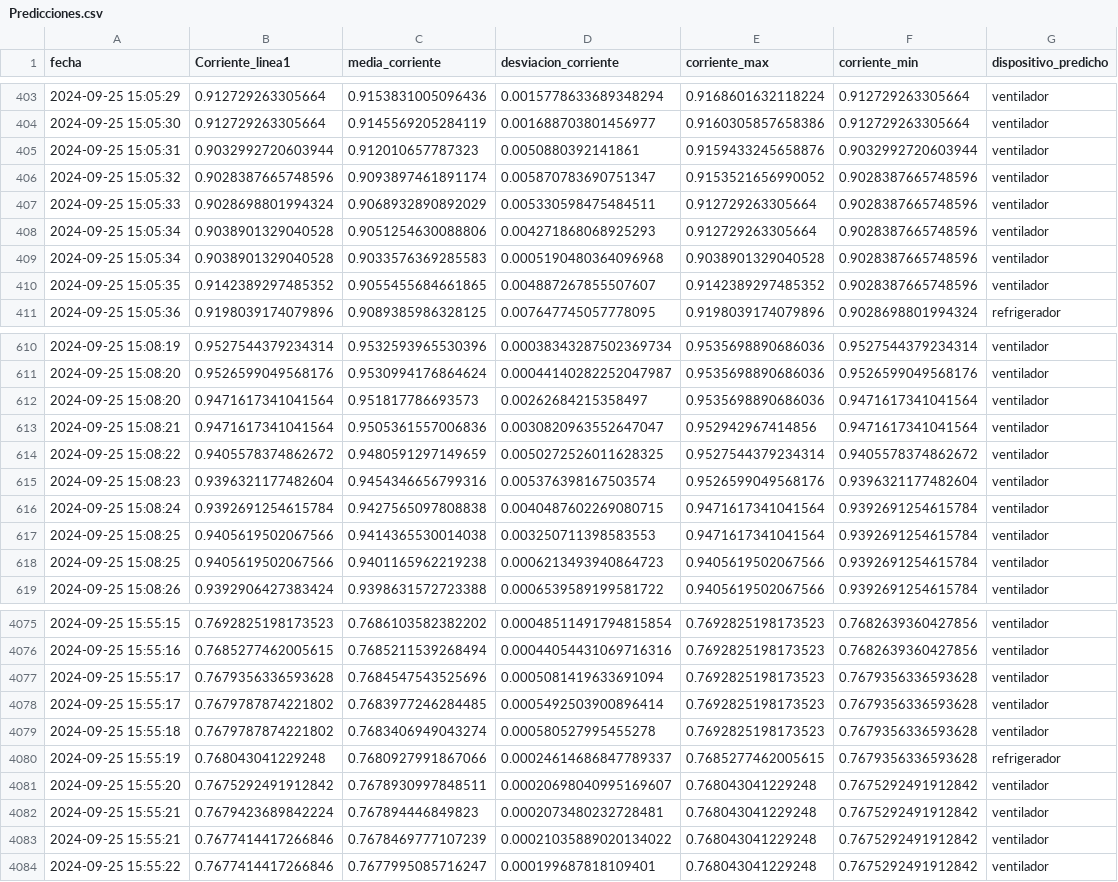
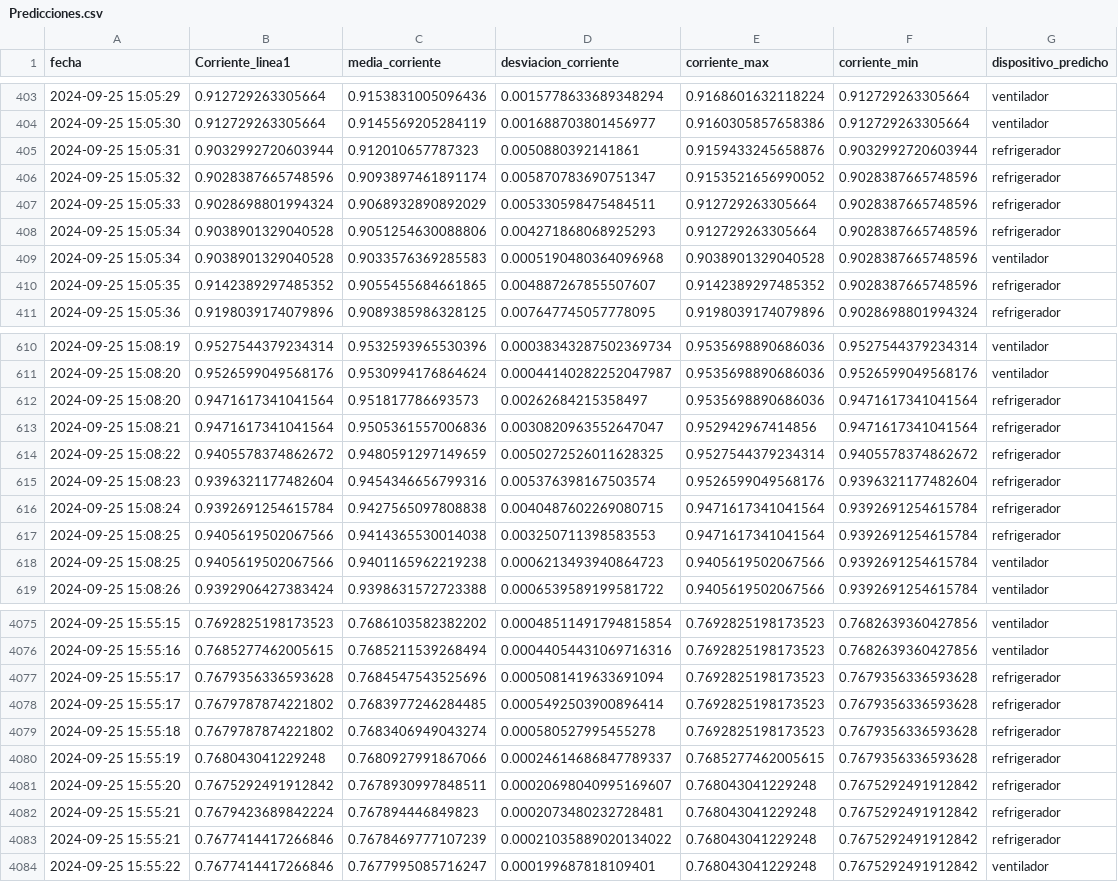
Before and after one commit to AraceliAG/Energy_segregation, a CSV file: Predicciones.csv, drawn as a sheet; only a part is shown, gaps mark what is left out; the diff covers the shown part only.

```diff
--- a/Predicciones.csv
+++ b/Predicciones.csv
@@ -404,8 +404,8 @@ fecha,Corriente_linea1,media_corriente,desviacion_corriente,corriente_max,corrie
 2024-09-25 15:05:30,0.912729263305664,0.9145569205284119,0.001688703801456977,0.9160305857658386,0.912729263305664,ventilador
-2024-09-25 15:05:31,0.9032992720603944,0.912010657787323,0.0050880392141861,0.9159433245658876,0.9032992720603944,ventilador
-2024-09-25 15:05:32,0.9028387665748596,0.9093897461891174,0.005870783690751347,0.9153521656990052,0.9028387665748596,ventilador
-2024-09-25 15:05:33,0.9028698801994324,0.9068932890892029,0.005330598475484511,0.912729263305664,0.9028387665748596,ventilador
-2024-09-25 15:05:34,0.9038901329040528,0.9051254630088806,0.004271868068925293,0.912729263305664,0.9028387665748596,ventilador
+2024-09-25 15:05:31,0.9032992720603944,0.912010657787323,0.0050880392141861,0.9159433245658876,0.9032992720603944,refrigerador
+2024-09-25 15:05:32,0.9028387665748596,0.9093897461891174,0.005870783690751347,0.9153521656990052,0.9028387665748596,refrigerador
+2024-09-25 15:05:33,0.9028698801994324,0.9068932890892029,0.005330598475484511,0.912729263305664,0.9028387665748596,refrigerador
+2024-09-25 15:05:34,0.9038901329040528,0.9051254630088806,0.004271868068925293,0.912729263305664,0.9028387665748596,refrigerador
 2024-09-25 15:05:34,0.9038901329040528,0.9033576369285583,0.0005190480364096968,0.9038901329040528,0.9028387665748596,ventilador
-2024-09-25 15:05:35,0.9142389297485352,0.9055455684661865,0.004887267855507607,0.9142389297485352,0.9028387665748596,ventilador
+2024-09-25 15:05:35,0.9142389297485352,0.9055455684661865,0.004887267855507607,0.9142389297485352,0.9028387665748596,refrigerador
 2024-09-25 15:05:36,0.9198039174079896,0.9089385986328125,0.007647745057778095,0.9198039174079896,0.9028698801994324,refrigerador
@@ -611,8 +611,8 @@ fecha,Corriente_linea1,media_corriente,desviacion_corriente,corriente_max,corrie
 2024-09-25 15:08:20,0.9526599049568176,0.9530994176864624,0.00044140282252047987,0.9535698890686036,0.9526599049568176,ventilador
-2024-09-25 15:08:20,0.9471617341041564,0.951817786693573,0.00262684215358497,0.9535698890686036,0.9471617341041564,ventilador
-2024-09-25 15:08:21,0.9471617341041564,0.9505361557006836,0.0030820963552647047,0.952942967414856,0.9471617341041564,ventilador
-2024-09-25 15:08:22,0.9405578374862672,0.9480591297149659,0.0050272526011628325,0.9527544379234314,0.9405578374862672,ventilador
-2024-09-25 15:08:23,0.9396321177482604,0.9454346656799316,0.005376398167503574,0.9526599049568176,0.9396321177482604,ventilador
-2024-09-25 15:08:24,0.9392691254615784,0.9427565097808838,0.0040487602269080715,0.9471617341041564,0.9392691254615784,ventilador
-2024-09-25 15:08:25,0.9405619502067566,0.9414365530014038,0.003250711398583553,0.9471617341041564,0.9392691254615784,ventilador
+2024-09-25 15:08:20,0.9471617341041564,0.951817786693573,0.00262684215358497,0.9535698890686036,0.9471617341041564,refrigerador
+2024-09-25 15:08:21,0.9471617341041564,0.9505361557006836,0.0030820963552647047,0.952942967414856,0.9471617341041564,refrigerador
+2024-09-25 15:08:22,0.9405578374862672,0.9480591297149659,0.0050272526011628325,0.9527544379234314,0.9405578374862672,refrigerador
+2024-09-25 15:08:23,0.9396321177482604,0.9454346656799316,0.005376398167503574,0.9526599049568176,0.9396321177482604,refrigerador
+2024-09-25 15:08:24,0.9392691254615784,0.9427565097808838,0.0040487602269080715,0.9471617341041564,0.9392691254615784,refrigerador
+2024-09-25 15:08:25,0.9405619502067566,0.9414365530014038,0.003250711398583553,0.9471617341041564,0.9392691254615784,refrigerador
 2024-09-25 15:08:25,0.9405619502067566,0.9401165962219238,0.0006213493940864723,0.9405619502067566,0.9392691254615784,ventilador
@@ -4076,9 +4076,9 @@ fecha,Corriente_linea1,media_corriente,desviacion_corriente,corriente_max,corrie
 2024-09-25 15:55:16,0.7685277462005615,0.7685211539268494,0.00044054431069716316,0.7692825198173523,0.7682639360427856,ventilador
-2024-09-25 15:55:17,0.7679356336593628,0.7684547543525696,0.0005081419633691094,0.7692825198173523,0.7679356336593628,ventilador
-2024-09-25 15:55:17,0.7679787874221802,0.7683977246284485,0.0005492503900896414,0.7692825198173523,0.7679356336593628,ventilador
-2024-09-25 15:55:18,0.7679787874221802,0.7683406949043274,0.000580527995455278,0.7692825198173523,0.7679356336593628,ventilador
+2024-09-25 15:55:17,0.7679356336593628,0.7684547543525696,0.0005081419633691094,0.7692825198173523,0.7679356336593628,refrigerador
+2024-09-25 15:55:17,0.7679787874221802,0.7683977246284485,0.0005492503900896414,0.7692825198173523,0.7679356336593628,refrigerador
+2024-09-25 15:55:18,0.7679787874221802,0.7683406949043274,0.000580527995455278,0.7692825198173523,0.7679356336593628,refrigerador
 2024-09-25 15:55:19,0.768043041229248,0.7680927991867066,0.00024614686847789337,0.7685277462005615,0.7679356336593628,refrigerador
-2024-09-25 15:55:20,0.7675292491912842,0.7678930997848511,0.00020698040995169607,0.768043041229248,0.7675292491912842,ventilador
-2024-09-25 15:55:21,0.7679423689842224,0.767894446849823,0.0002073480232728481,0.768043041229248,0.7675292491912842,ventilador
-2024-09-25 15:55:21,0.7677414417266846,0.7678469777107239,0.00021035889020134022,0.768043041229248,0.7675292491912842,ventilador
+2024-09-25 15:55:20,0.7675292491912842,0.7678930997848511,0.00020698040995169607,0.768043041229248,0.7675292491912842,refrigerador
+2024-09-25 15:55:21,0.7679423689842224,0.767894446849823,0.0002073480232728481,0.768043041229248,0.7675292491912842,refrigerador
+2024-09-25 15:55:21,0.7677414417266846,0.7678469777107239,0.00021035889020134022,0.768043041229248,0.7675292491912842,refrigerador
 2024-09-25 15:55:22,0.7677414417266846,0.7677995085716247,0.000199687818109401,0.768043041229248,0.7675292491912842,ventilador
```
Also changed, not shown: 77 edited cells elsewhere in this file, 23 other files.
